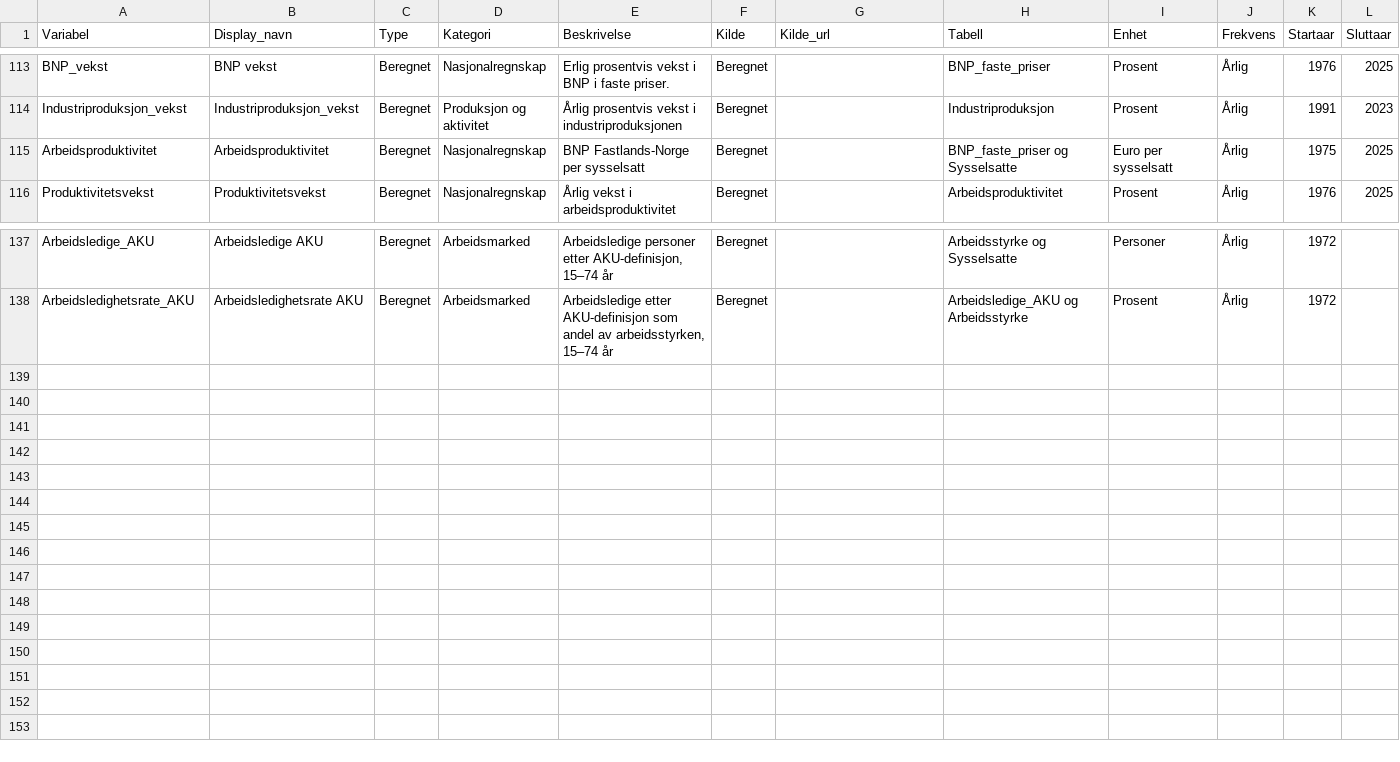
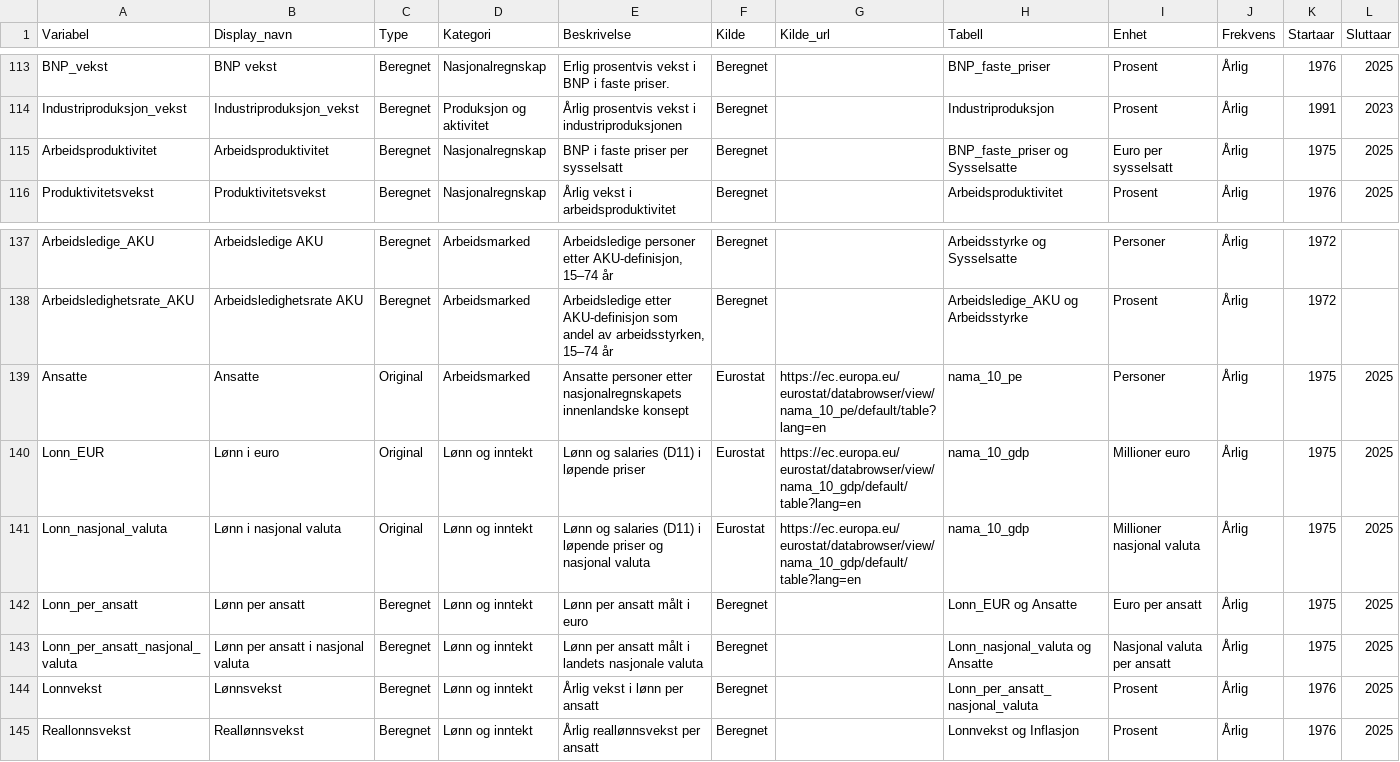
Before and after one commit to nilskvilvang/NorMacro, a CSV file: inst/extdata/metadata.csv, drawn as a sheet; only a part is shown, gaps mark what is left out; rows hold the shown columns only; the diff names each change by its address in the sheet, - before the commit and + after, or states it on an @@ line.

```diff
--- a/inst/extdata/metadata.csv
+++ b/inst/extdata/metadata.csv
-E115 (Beskrivelse): BNP Fastlands-Norge per sysselsatt
+E115 (Beskrivelse): BNP i faste priser per sysselsatt
+row 139: Ansatte | Ansatte | Original | Arbeidsmarked | Ansatte personer etter nasjonalregnskapets innenlandske konsept | Eurostat | https://ec.europa.eu/eurostat/databrowser/view/nama_10_pe/default/table?lang=en | nama_10_pe | Personer | Årlig | 1975 | 2025
+row 140: Lonn_EUR | Lønn i euro | Original | Lønn og inntekt | Lønn og salaries (D11) i løpende priser | Eurostat | https://ec.europa.eu/eurostat/databrowser/view/nama_10_gdp/default/table?lang=en | nama_10_gdp | Millioner euro | Årlig | 1975 | 2025
+row 141: Lonn_nasjonal_valuta | Lønn i nasjonal valuta | Original | Lønn og inntekt | Lønn og salaries (D11) i løpende priser og nasjonal valuta | Eurostat | https://ec.europa.eu/eurostat/databrowser/view/nama_10_gdp/default/table?lang=en | nama_10_gdp | Millioner nasjonal valuta | Årlig | 1975 | 2025
+row 142: Lonn_per_ansatt | Lønn per ansatt | Beregnet | Lønn og inntekt | Lønn per ansatt målt i euro | Beregnet |  | Lonn_EUR og Ansatte | Euro per ansatt | Årlig | 1975 | 2025
+row 143: Lonn_per_ansatt_nasjonal_valuta | Lønn per ansatt i nasjonal valuta | Beregnet | Lønn og inntekt | Lønn per ansatt målt i landets nasjonale valuta | Beregnet |  | Lonn_nasjonal_valuta og Ansatte | Nasjonal valuta per ansatt | Årlig | 1975 | 2025
+row 144: Lonnvekst | Lønnsvekst | Beregnet | Lønn og inntekt | Årlig vekst i lønn per ansatt | Beregnet |  | Lonn_per_ansatt_nasjonal_valuta | Prosent | Årlig | 1976 | 2025
+row 145: Reallonnsvekst | Reallønnsvekst | Beregnet | Lønn og inntekt | Årlig reallønnsvekst per ansatt | Beregnet |  | Lonnvekst og Inflasjon | Prosent | Årlig | 1976 | 2025
```
Also changed, not shown: inst/extdata/metadata_international.csv, 21 other files.
